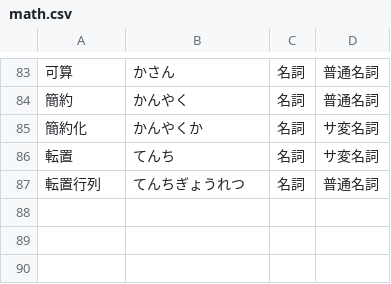
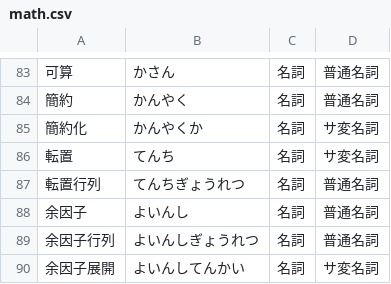
Before and after one commit to kakudo415/dict, a CSV file: math.csv, drawn as a sheet; only a part is shown, gaps mark what is left out.

Commit message:
余因子を追加

```diff
--- a/math.csv
+++ b/math.csv
@@ -87 +87,4 @@
 転置行列,てんちぎょうれつ,名詞,普通名詞
+余因子,よいんし,名詞,普通名詞
+余因子行列,よいんしぎょうれつ,名詞,普通名詞
+余因子展開,よいんしてんかい,名詞,サ変名詞
```
